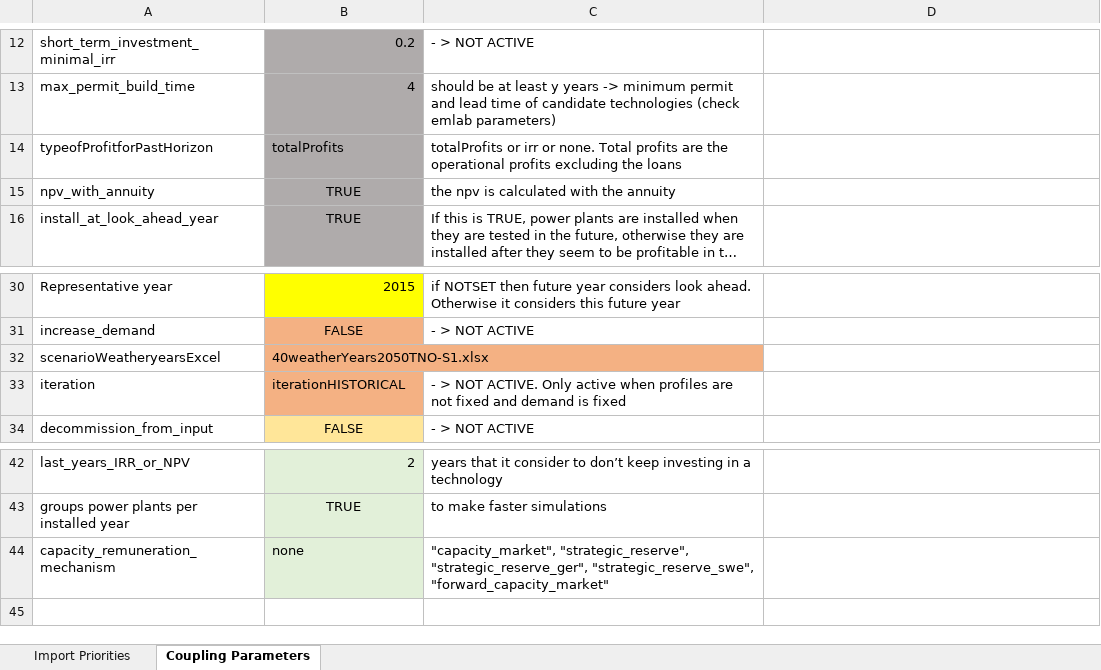
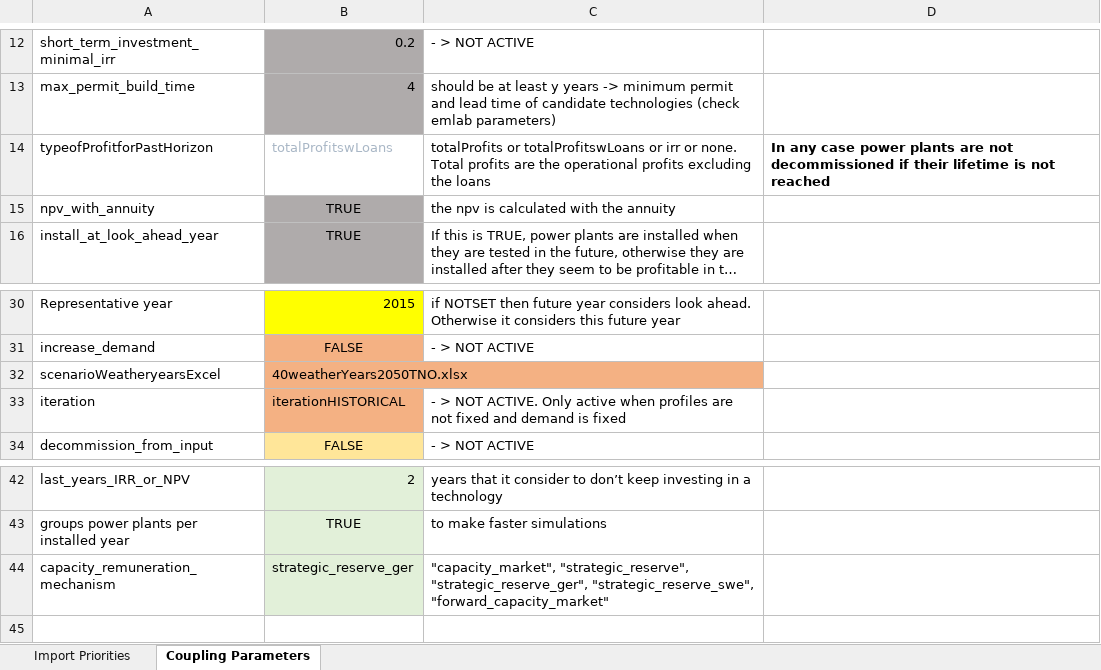
Before and after one commit to TradeRES/toolbox-amiris-emlab, an Excel workbook: data/Coupling Config.xlsx, sheet Coupling Parameters, drawn as a sheet; only a part is shown, gaps mark what is left out; long unchanged cells end in …; values as stored, in another font and other column widths than the file's, no borders; conditional formats not drawn; the diff names each change by its address in the sheet, - before the commit and + after, or states it on an @@ line.

Commit message:
testing strategic reserve

```diff
--- a/data/Coupling Config.xlsx (sheet Coupling Parameters)
+++ b/data/Coupling Config.xlsx (sheet Coupling Parameters)
-B14: totalProfits
+B14: totalProfitswLoans
@@ B14 fill: #AFABAB → none, text colour: black → #A9B7C6 @@
-C14: totalProfits or irr or…
+C14: totalProfits or totalProfitswLoans or irr or…
-D14: (empty)
+D14: In any case power plants are not decommissioned if their lifetime is not reached
-B32: 40weatherYears2050TNO-S1.xlsx
+B32: 40weatherYears2050TNO.xlsx
-B44: none
+B44: strategic_reserve_ger
```
Also changed, not shown: 1 other file.
